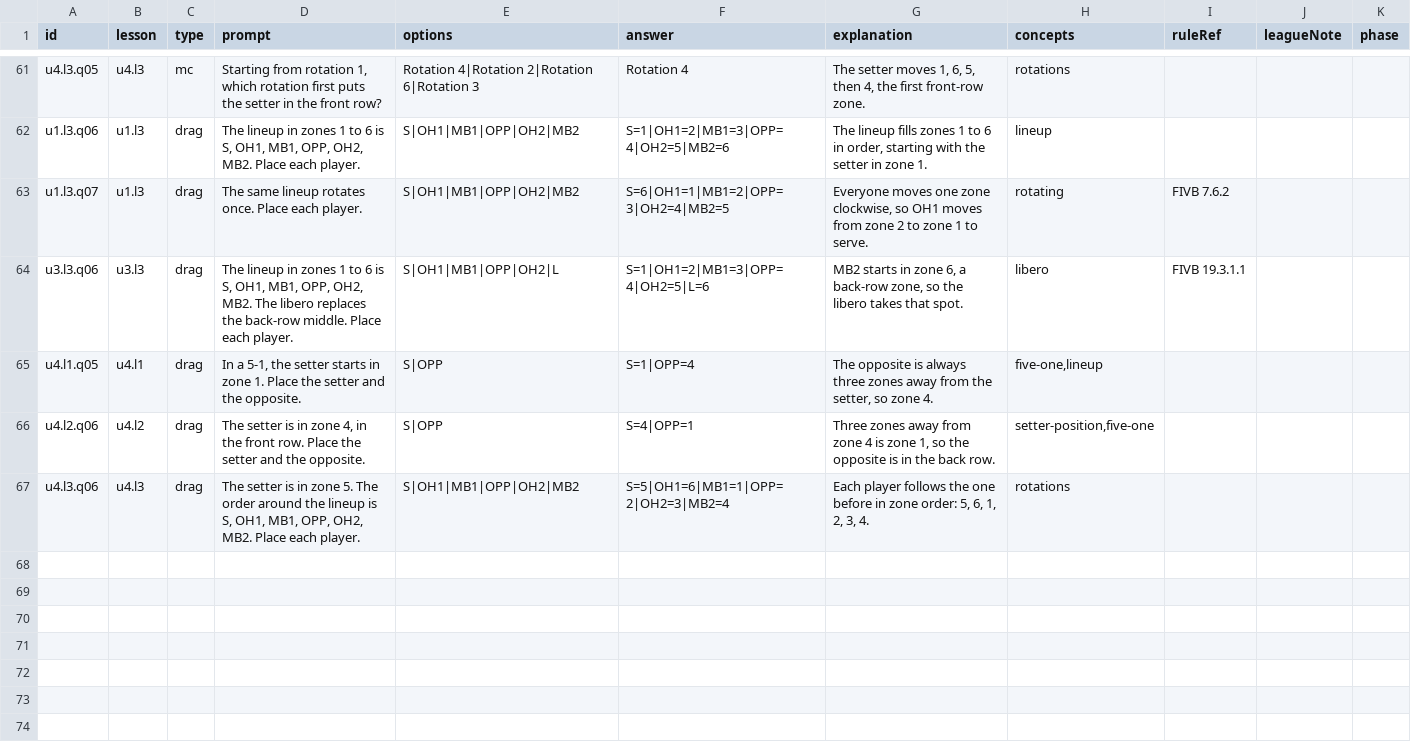
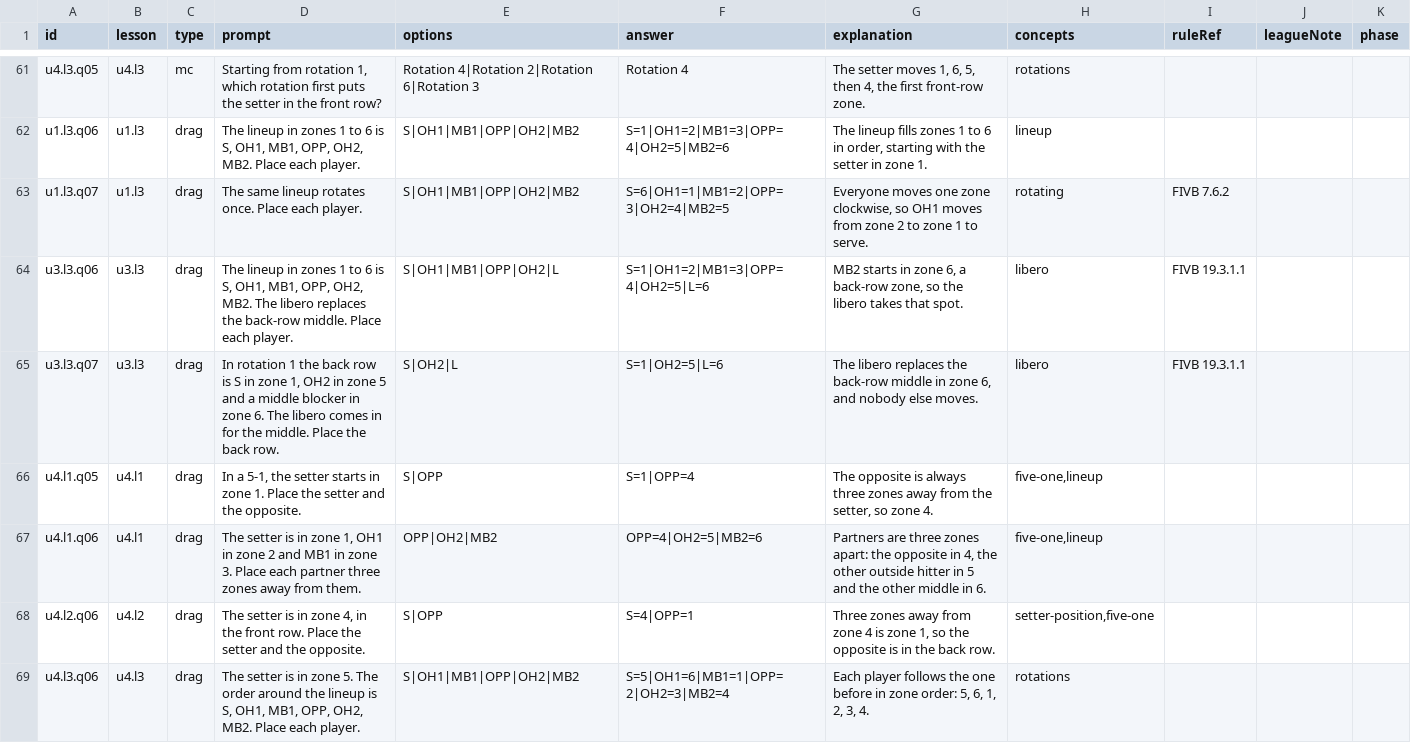
Before and after one commit to issey-wu/6OnSix, a CSV file: content/source/questions.csv, drawn as a sheet; only a part is shown, gaps mark what is left out; the diff names each change by its address in the sheet, - before the commit and + after, or states it on an @@ line.

```diff
--- a/content/source/questions.csv
+++ b/content/source/questions.csv
+row 65: u3.l3.q07 | u3.l3 | drag | In rotation 1 the back row is S in zone 1, OH2 in zone 5 and a middle blocker in zone 6. The libero comes in for the middle. Place the back row. | S|OH2|L | S=1|OH2=5|L=6 | The libero replaces the back-row middle in zone 6, and nobody else moves. | libero | FIVB 19.3.1.1
+row 67: u4.l1.q06 | u4.l1 | drag | The setter is in zone 1, OH1 in zone 2 and MB1 in zone 3. Place each partner three zones away from them. | OPP|OH2|MB2 | OPP=4|OH2=5|MB2=6 | Partners are three zones apart: the opposite in 4, the other outside hitter in 5 and the other middle in 6. | five-one,lineup
```
Also changed, not shown: content/source/glossary.csv, 16 other files.
